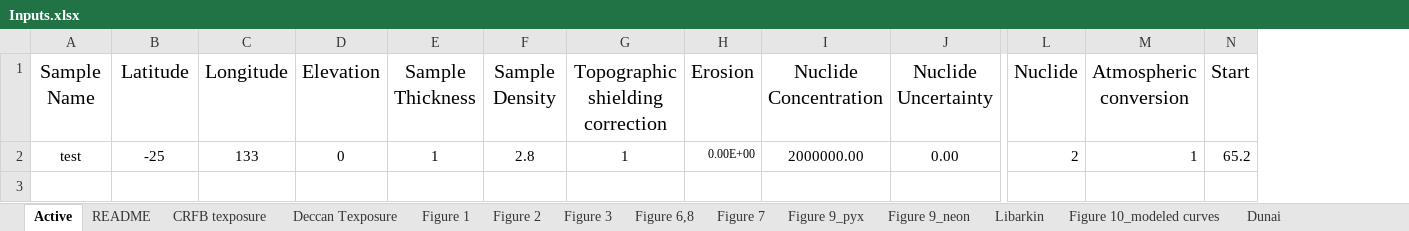
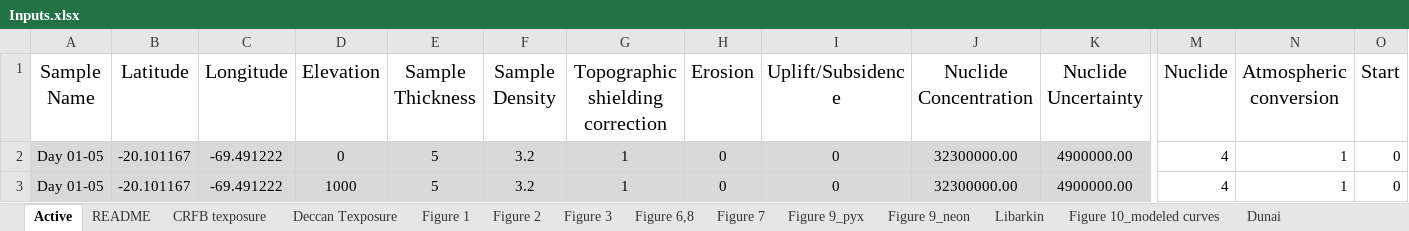
Before and after one commit to mmijjum/Production_Rates_Calculator, an Excel workbook: src/Data/Inputs.xlsx, sheet Active, drawn as a sheet; only a part is shown, gaps mark what is left out; values as stored, in another font and other column widths than the file's, no borders; removed rows and columns are numbered as before the commit, all else as after; rows hold the shown columns only; the diff names each change by its address in the sheet, - before the commit and + after, or states it on an @@ line.

```diff
--- a/src/Data/Inputs.xlsx (sheet Active)
+++ b/src/Data/Inputs.xlsx (sheet Active)
+column I (Uplift/Subsidence), empty
-row 2: test | -25 | 133 | 0 | 1 | 2.8 | 1 | 0.00E+00 | 2000000.00 | 0.00 | 2 | 1 | 65.2
+row 2: Day 01-05 | -20.101167 | -69.491222 | 0 | 5 | 3.2 | 1 | 0 | 0 | 32300000.00 | 4900000.00 | 4 | 1 | 0
+row 3: Day 01-05 | -20.101167 | -69.491222 | 1000 | 5 | 3.2 | 1 | 0 | 0 | 32300000.00 | 4900000.00 | 4 | 1 | 0
```
Also changed, not shown: sheet README, 20 other files.
